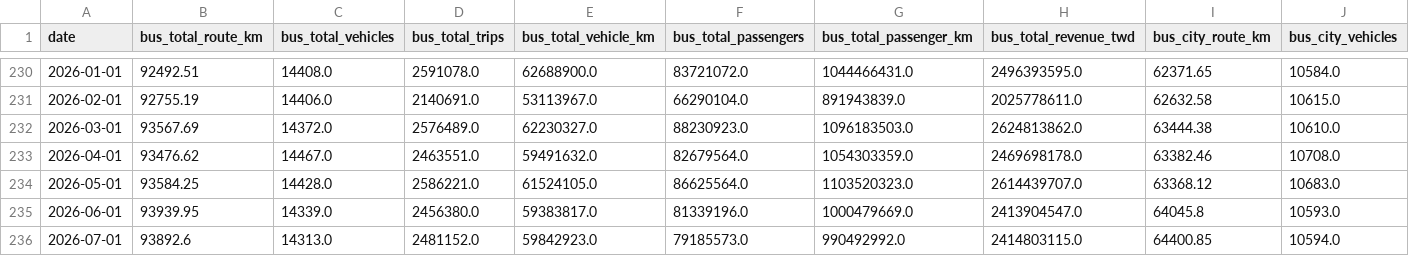
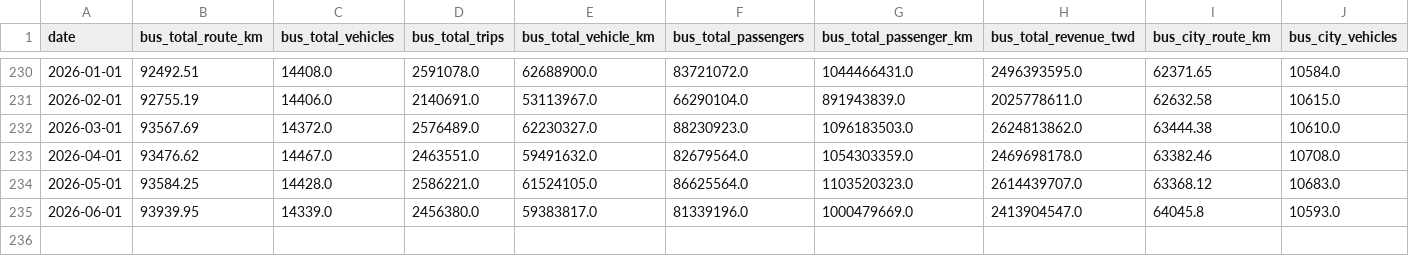
Before and after one commit to yfchinn/Data_Mining_HW1_G02, a CSV file: data/processed/bus.csv, drawn as a sheet; only a part is shown, gaps mark what is left out; rows hold the shown columns only; the diff names each change by its address in the sheet, - before the commit and + after, or states it on an @@ line.

```diff
--- a/data/processed/bus.csv
+++ b/data/processed/bus.csv
-row 236: 2026-07-01 | 93892.6 | 14313.0 | 2481152.0 | 59842923.0 | 79185573.0 | 990492992.0 | 2414803115.0 | 64400.85 | 10594.0
```
Also changed, not shown: data/processed/data_dictionary.csv, data/processed/hsr_service.csv, 10 other files.
